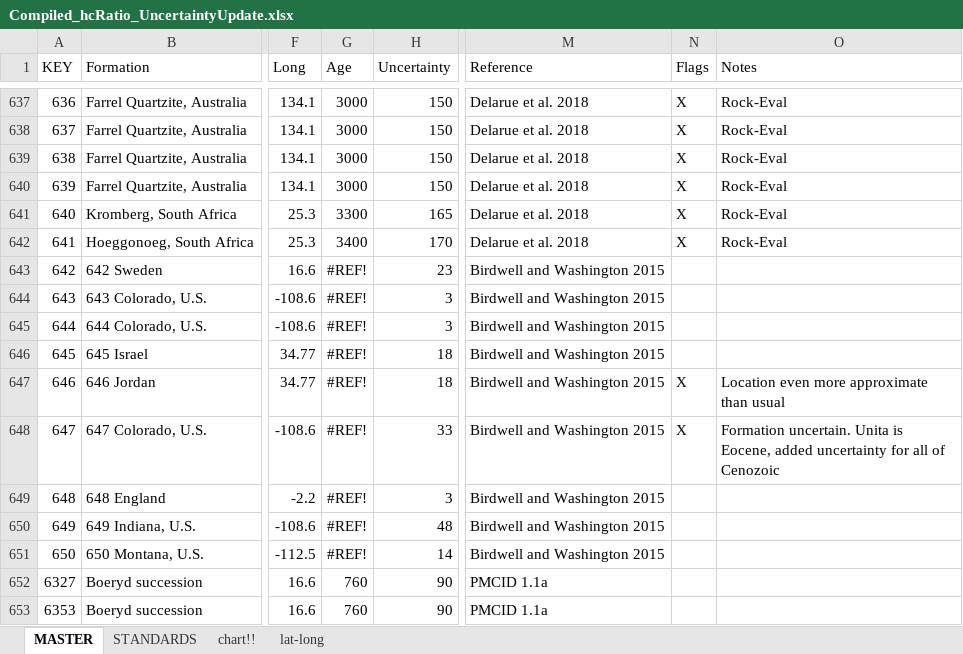
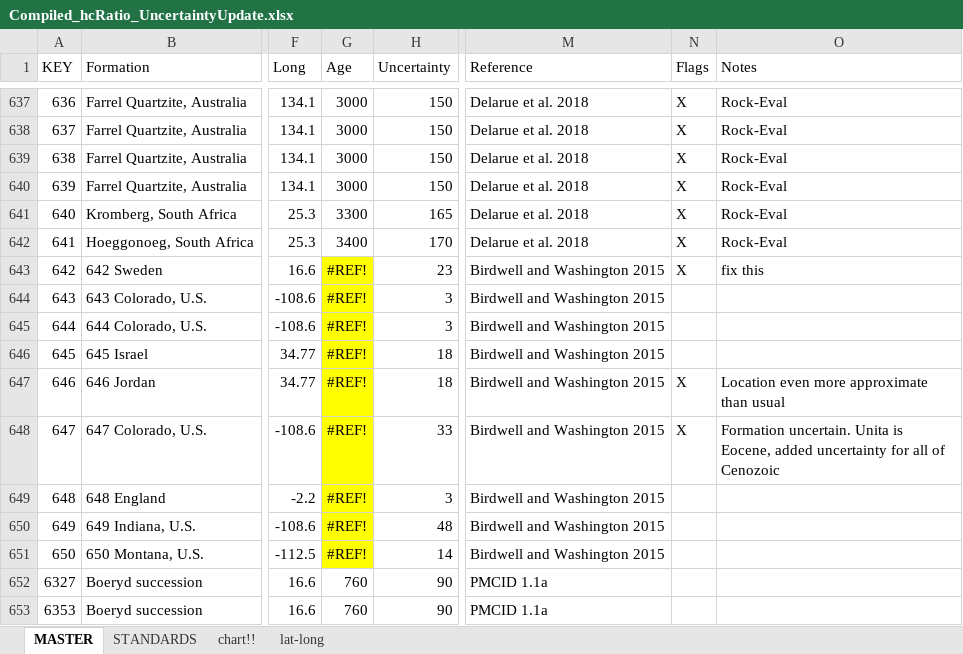
Before and after one commit to RowanGregoire/CarbonIsotopeCompilation, an Excel workbook: data/Compiled_hcRatio_UncertaintyUpdate.xlsx, sheet MASTER, drawn as a sheet; only a part is shown, gaps mark what is left out; values as stored, in another font and other column widths than the file's, no borders; the diff names each change by its address in the sheet, - before the commit and + after, or states it on an @@ line.

Commit message:
Update Compiled Data
Fixed non-number d13C-org data points 2896 and 16508. Re-exported .csv files

```diff
--- a/data/Compiled_hcRatio_UncertaintyUpdate.xlsx (sheet MASTER)
+++ b/data/Compiled_hcRatio_UncertaintyUpdate.xlsx (sheet MASTER)
-G643:G651 fill: none
+G643:G651 fill: #FFFF00
-N643 (Flags): (empty)
+N643 (Flags): X
-O643 (Notes): (empty)
+O643 (Notes): fix this
```
Also changed, not shown: sheet STANDARDS, 2 other files.
